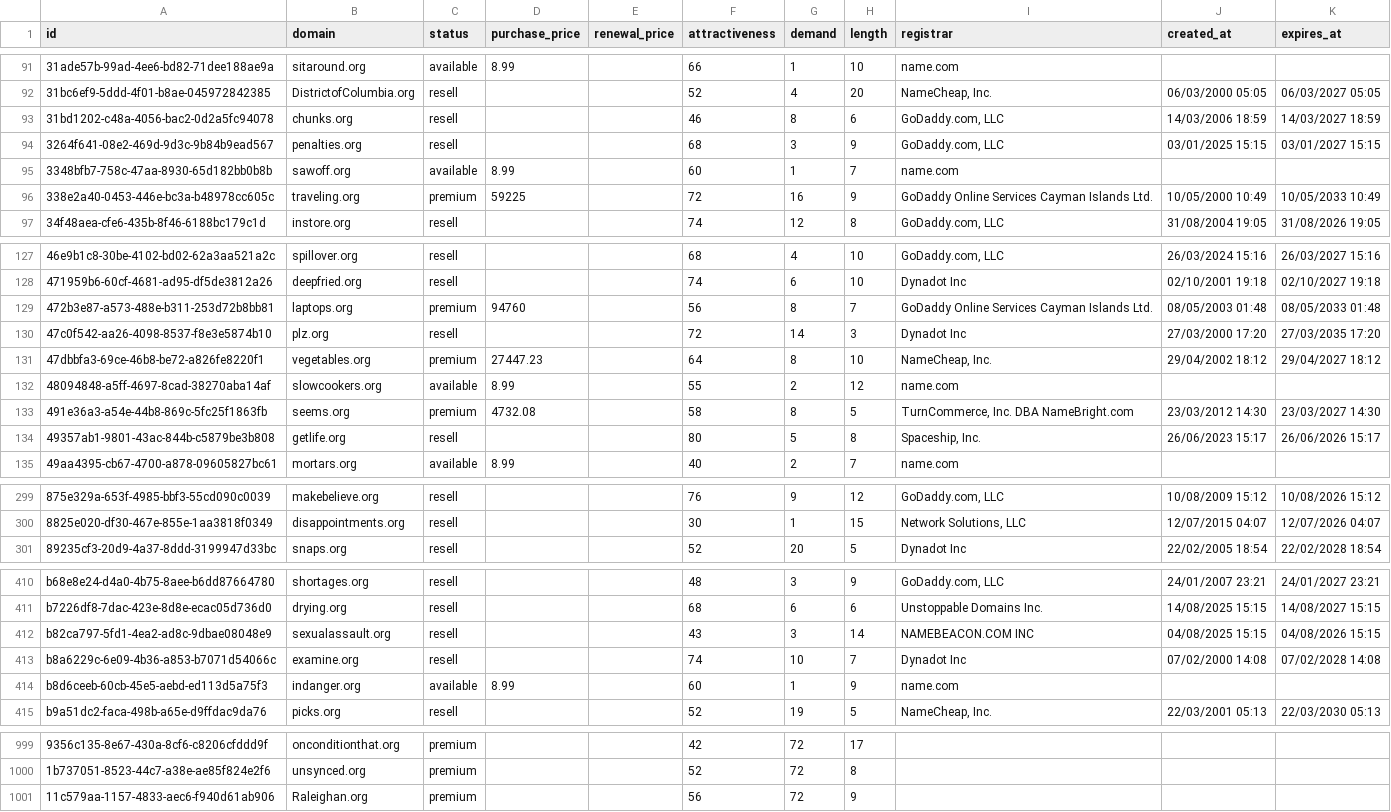
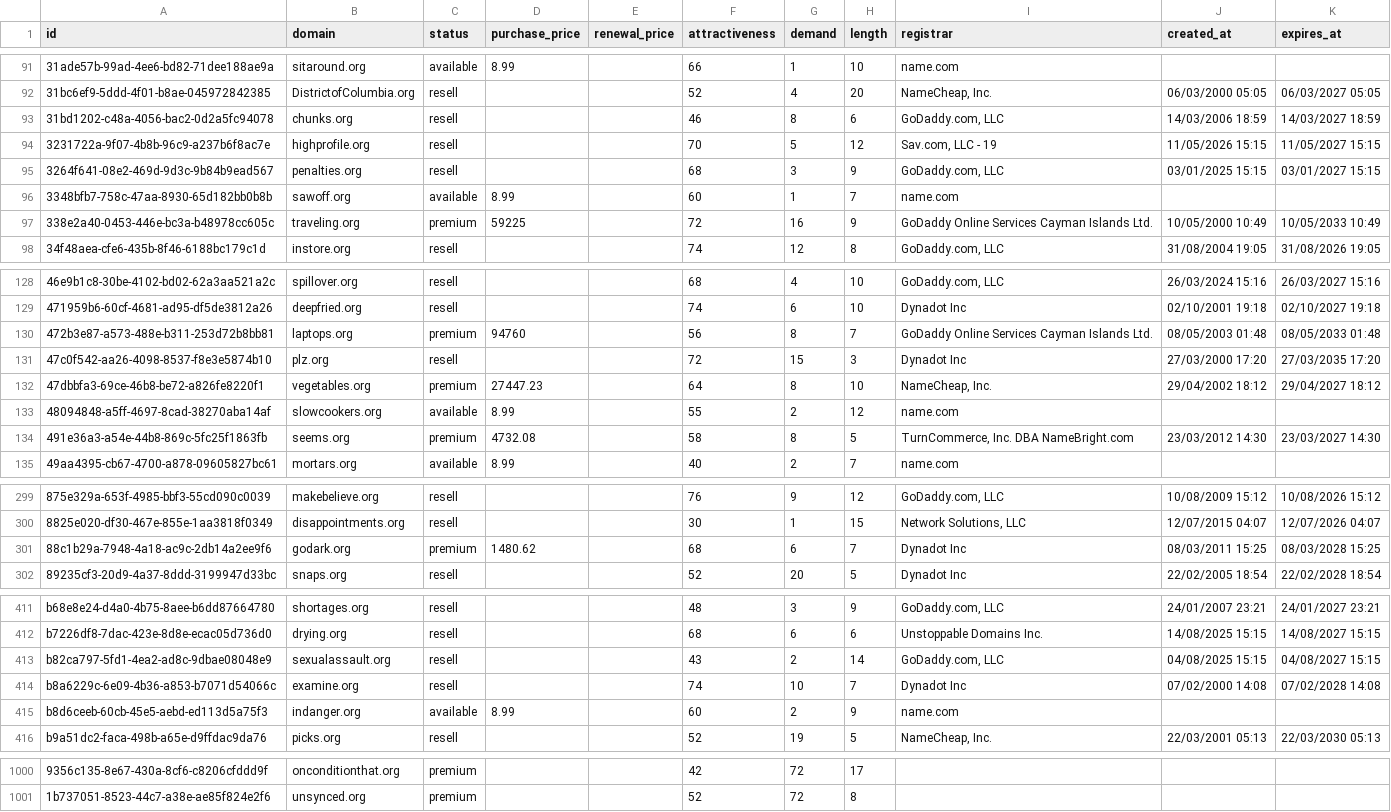
Before and after one commit to UniqueDomains/org-oneword-domains, a CSV file: org.csv, drawn as a sheet; only a part is shown, gaps mark what is left out; removed rows and columns are numbered as before the commit, all else as after; the diff covers the shown part only; the diff names each change by its address in the sheet, - before the commit and + after, or states it on an @@ line.

Commit message:
Domains update

```diff
--- a/org.csv
+++ b/org.csv
+row 94: 3231722a-9f07-4b8b-96c9-a237b6f8ac7e | highprofile.org | resell |  |  | 70 | 5 | 12 | Sav.com, LLC - 19 | 11/05/2026 15:15 | 11/05/2027 15:15
-G131 (demand): 14
+G131 (demand): 15
-row 134: 49357ab1-9801-43ac-844b-c5879be3b808 | getlife.org | resell |  |  | 80 | 5 | 8 | Spaceship, Inc. | 26/06/2023 15:17 | 26/06/2026 15:17
+row 301: 88c1b29a-7948-4a18-ac9c-2db14a2ee9f6 | godark.org | premium | 1480.62 |  | 68 | 6 | 7 | Dynadot Inc | 08/03/2011 15:25 | 08/03/2028 15:25
-G413 (demand): 3
+G413 (demand): 2
-I413 (registrar): NAMEBEACON.COM INC
+I413 (registrar): GoDaddy.com, LLC
-K413 (expires_at): 04/08/2026 15:15
+K413 (expires_at): 04/08/2027 15:15
-G415 (demand): 1
+G415 (demand): 2
-row 1001: 11c579aa-1157-4833-aec6-f940d61ab906 | Raleighan.org | premium |  |  | 56 | 72 | 9
```
Also changed, not shown: 13 edited cells elsewhere in this file, 1 other file.
